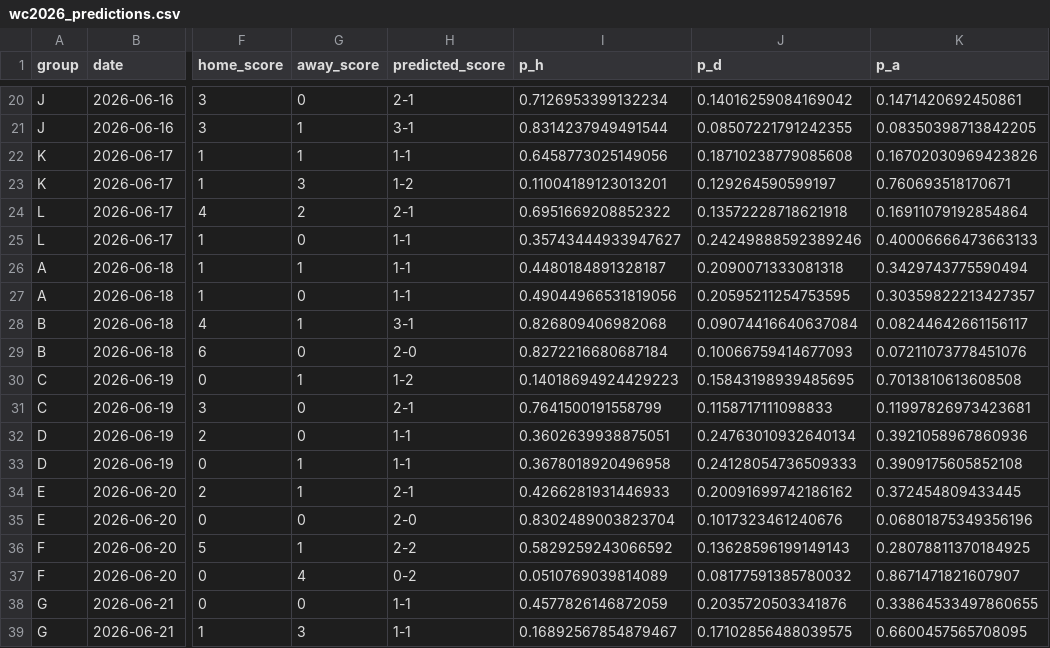
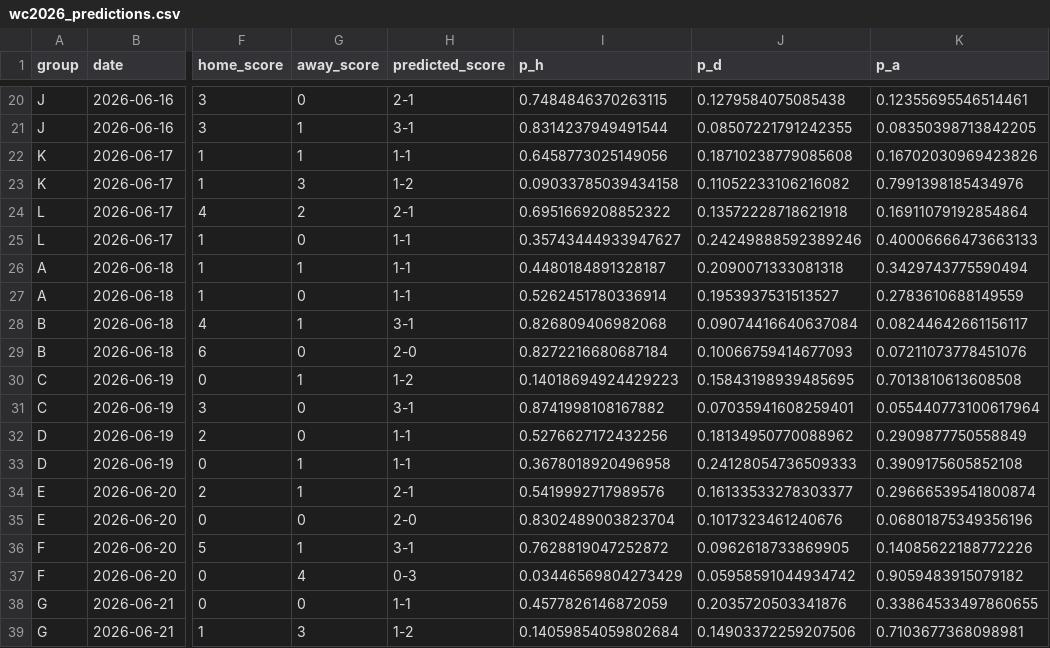
Before and after one commit to PedroSL0904/predictor-mundial, a CSV file: wc2026_predictions.csv, drawn as a sheet; only a part is shown, gaps mark what is left out; the diff covers the shown part only; the diff names each change by its address in the sheet, - before the commit and + after, or states it on an @@ line.

```diff
--- a/wc2026_predictions.csv
+++ b/wc2026_predictions.csv
-I20 (p_h): 0.7126953399132234
+I20 (p_h): 0.7484846370263115
-J20 (p_d): 0.14016259084169042
+J20 (p_d): 0.1279584075085438
-K20 (p_a): 0.1471420692450861
+K20 (p_a): 0.12355695546514461
-I23 (p_h): 0.11004189123013201
+I23 (p_h): 0.09033785039434158
-J23 (p_d): 0.129264590599197
+J23 (p_d): 0.11052233106216082
-K23 (p_a): 0.760693518170671
+K23 (p_a): 0.7991398185434976
-I27 (p_h): 0.49044966531819056
+I27 (p_h): 0.5262451780336914
-J27 (p_d): 0.20595211254753595
+J27 (p_d): 0.1953937531513527
-K27 (p_a): 0.30359822213427357
+K27 (p_a): 0.2783610688149559
-H31 (predicted_score): 2-1
+H31 (predicted_score): 3-1
-I31 (p_h): 0.7641500191558799
+I31 (p_h): 0.8741998108167882
-J31 (p_d): 0.1158717111098833
+J31 (p_d): 0.07035941608259401
-K31 (p_a): 0.11997826973423681
+K31 (p_a): 0.055440773100617964
-I32 (p_h): 0.3602639938875051
+I32 (p_h): 0.5276627172432256
-J32 (p_d): 0.24763010932640134
+J32 (p_d): 0.18134950770088962
-K32 (p_a): 0.3921058967860936
+K32 (p_a): 0.2909877750558849
-I34 (p_h): 0.4266281931446933
+I34 (p_h): 0.5419992717989576
-J34 (p_d): 0.20091699742186162
+J34 (p_d): 0.16133533278303377
-K34 (p_a): 0.372454809433445
+K34 (p_a): 0.29666539541800874
-H36 (predicted_score): 2-2
+H36 (predicted_score): 3-1
-I36 (p_h): 0.5829259243066592
+I36 (p_h): 0.7628819047252872
-J36 (p_d): 0.13628596199149143
+J36 (p_d): 0.0962618733869905
-K36 (p_a): 0.28078811370184925
+K36 (p_a): 0.14085622188772226
-H37 (predicted_score): 0-2
+H37 (predicted_score): 0-3
-I37 (p_h): 0.0510769039814089
+I37 (p_h): 0.03446569804273429
-J37 (p_d): 0.08177591385780032
+J37 (p_d): 0.05958591044934742
-K37 (p_a): 0.8671471821607907
+K37 (p_a): 0.9059483915079182
-H39 (predicted_score): 1-1
+H39 (predicted_score): 1-2
-I39 (p_h): 0.16892567854879467
+I39 (p_h): 0.14059854059802684
-J39 (p_d): 0.17102856488039575
+J39 (p_d): 0.14903372259207506
-K39 (p_a): 0.6600457565708095
+K39 (p_a): 0.7103677368098981
```
Also changed, not shown: 82 edited cells elsewhere in this file, wc2026_tournament_probs.csv, 1 other file.
